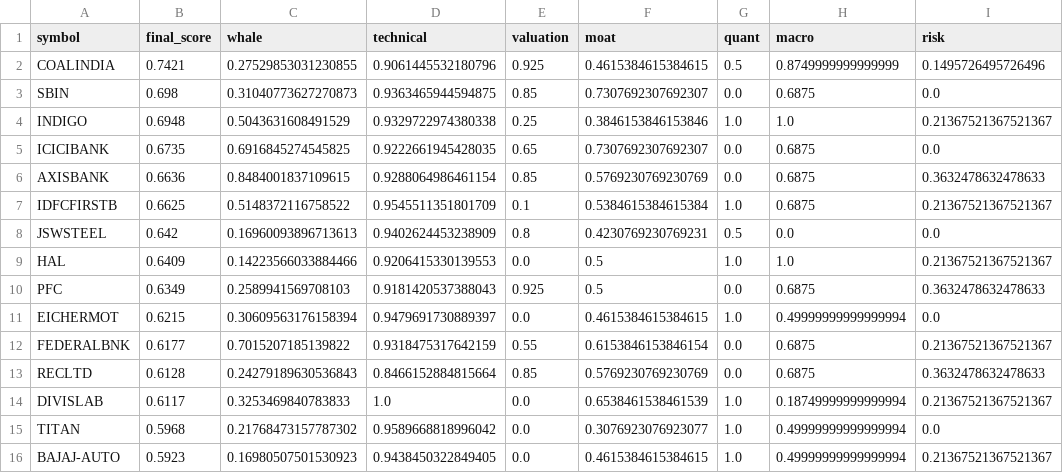
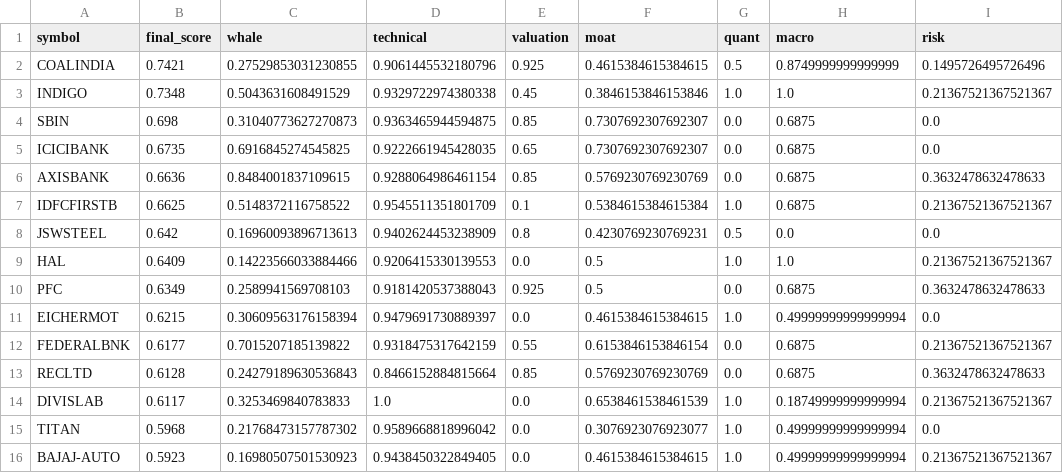
Before and after one commit to samir285-lang/whalewatch-alpha, a CSV file: output/fando_stocks_top15.csv, drawn as a sheet.

```diff
--- a/output/fando_stocks_top15.csv
+++ b/output/fando_stocks_top15.csv
@@ -2,4 +2,4 @@ symbol,final_score,whale,technical,valuation,moat,quant,macro,risk
 COALINDIA,0.7421,0.27529853031230855,0.9061445532180796,0.925,0.4615384615384615,0.5,0.8749999999999999,0.1495726495726496
+INDIGO,0.7348,0.5043631608491529,0.9329722974380338,0.45,0.3846153846153846,1.0,1.0,0.21367521367521367
 SBIN,0.698,0.31040773627270873,0.9363465944594875,0.85,0.7307692307692307,0.0,0.6875,0.0
-INDIGO,0.6948,0.5043631608491529,0.9329722974380338,0.25,0.3846153846153846,1.0,1.0,0.21367521367521367
 ICICIBANK,0.6735,0.6916845274545825,0.9222661945428035,0.65,0.7307692307692307,0.0,0.6875,0.0
```
Also changed, not shown: output/all_nse_top15.csv, output/nifty_100_top15.csv, 2 other files.
